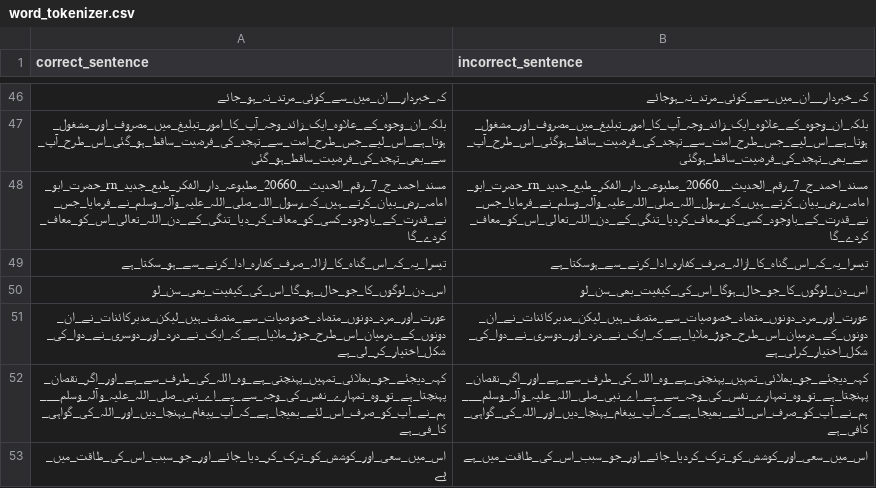
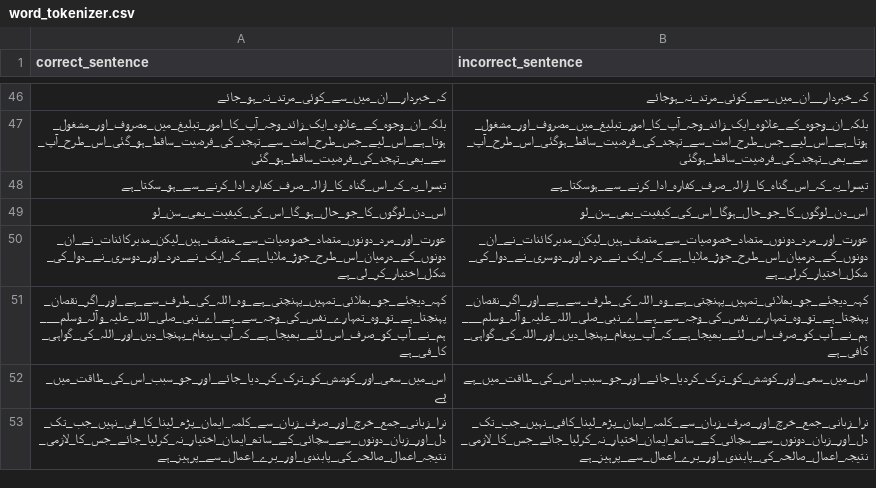
Before and after one commit to urduhack/resources, a CSV file: evaluation/word_tokenizer.csv, drawn as a sheet; only a part is shown, gaps mark what is left out; the shorter side is filled out with more unchanged rows; the diff names each change by its address in the sheet, - before the commit and + after, or states it on an @@ line.

Commit message:
[eval] word tokenizer

```diff
--- a/evaluation/word_tokenizer.csv
+++ b/evaluation/word_tokenizer.csv
-row 48: مسند_احمد_ج_7_رقم_الحدیث__20660_مطبوعہ_دار_الفکر_طبع_جدید_rn_حضرت_ابو_امامہ_رض_بیان_کرتے_ہیں_کہ_رسول_اللہ_صلی_اللہ_علیہ_وآلہ_وسلم_نے_فرمایا_جس_نے_قدرت_کے_باوجود_کسی_کو_معاف_کر_دیا_تنگی_کے_دن_اللہ_تعالی_اس_کو_معاف_کردے_گا | مسند_احمد_ج_7_رقم_الحدیث__20660_مطبوعہ_دار_الفکر_طبع_جدید_rn_حضرت_ابو_امامہ_رض_بیان_کرتے_ہیں_کہ_رسول_اللہ_صلی_اللہ_علیہ_وآلہ_وسلم_نے_فرمایا_جس_نے_قدرت_کے_باوجود_کسی_کو_معاف_کردیا_تنگی_کے_دن_اللہ_تعالی_اس_کو_معاف_کردے_گا
```
